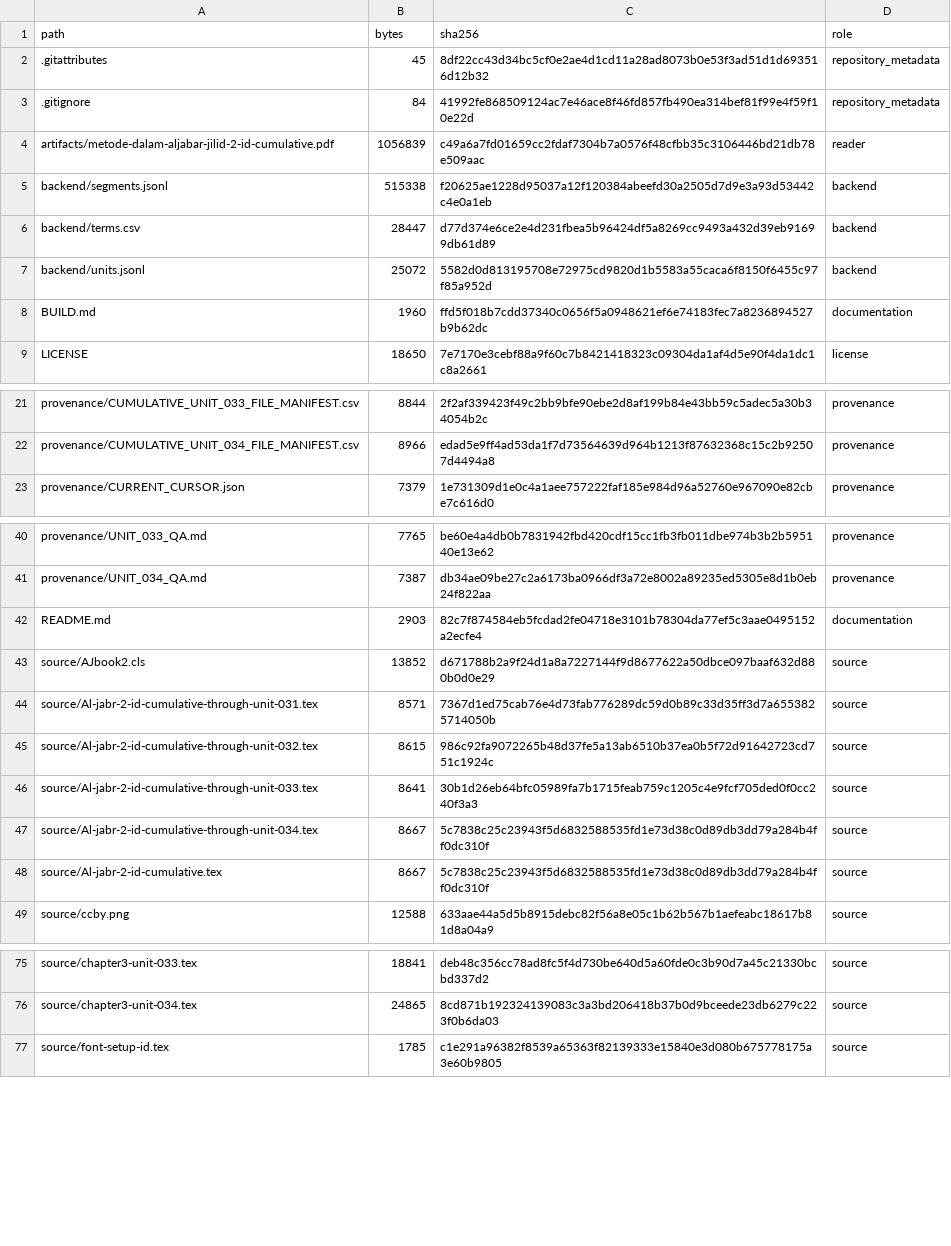
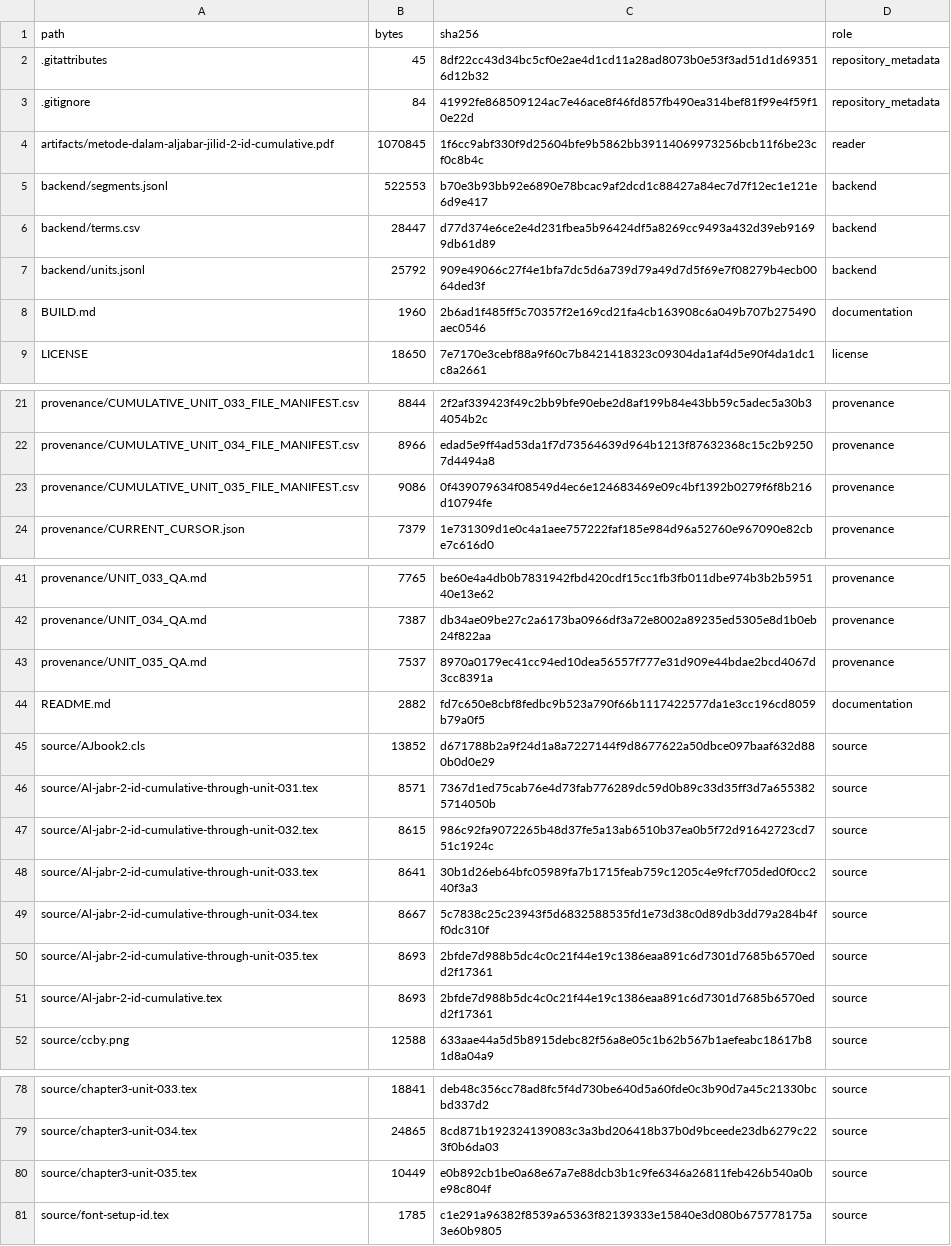
Before and after one commit to KokunoYumeto/metode-aljabar-jilid-2-id, a CSV file: MANIFEST.csv, drawn as a sheet; only a part is shown, gaps mark what is left out; the diff covers the shown part only.

```diff
--- a/MANIFEST.csv
+++ b/MANIFEST.csv
@@ -3,7 +3,7 @@ path,bytes,sha256,role
 ".gitignore",84,41992fe868509124ac7e46ace8f46fd857fb490ea314bef81f99e4f59f10e22d,repository_metadata
-"artifacts/metode-dalam-aljabar-jilid-2-id-cumulative.pdf",1056839,c49a6a7fd01659cc2fdaf7304b7a0576f48cfbb35c3106446bd21db78e509aac,reader
-"backend/segments.jsonl",515338,f20625ae1228d95037a12f120384abeefd30a2505d7d9e3a93d53442c4e0a1eb,backend
+"artifacts/metode-dalam-aljabar-jilid-2-id-cumulative.pdf",1070845,1f6cc9abf330f9d25604bfe9b5862bb39114069973256bcb11f6be23cf0c8b4c,reader
+"backend/segments.jsonl",522553,b70e3b93bb92e6890e78bcac9af2dcd1c88427a84ec7d7f12ec1e121e6d9e417,backend
 "backend/terms.csv",28447,d77d374e6ce2e4d231fbea5b96424df5a8269cc9493a432d39eb91699db61d89,backend
-"backend/units.jsonl",25072,5582d0d813195708e72975cd9820d1b5583a55caca6f8150f6455c97f85a952d,backend
-"BUILD.md",1960,ffd5f018b7cdd37340c0656f5a0948621ef6e74183fec7a8236894527b9b62dc,documentation
+"backend/units.jsonl",25792,909e49066c27f4e1bfa7dc5d6a739d79a49d7d5f69e7f08279b4ecb0064ded3f,backend
+"BUILD.md",1960,2b6ad1f485ff5c70357f2e169cd21fa4cb163908c6a049b707b275490aec0546,documentation
 "LICENSE",18650,7e7170e3cebf88a9f60c7b8421418323c09304da1af4d5e90f4da1dc1c8a2661,license
@@ -22,2 +22,3 @@ path,bytes,sha256,role
 "provenance/CUMULATIVE_UNIT_034_FILE_MANIFEST.csv",8966,edad5e9ff4ad53da1f7d73564639d964b1213f87632368c15c2b92507d4494a8,provenance
+"provenance/CUMULATIVE_UNIT_035_FILE_MANIFEST.csv",9086,0f439079634f08549d4ec6e124683469e09c4bf1392b0279f6f8b216d10794fe,provenance
 "provenance/CURRENT_CURSOR.json",7379,1e731309d1e0c4a1aee757222faf185e984d96a52760e967090e82cbe7c616d0,provenance
@@ -41,3 +42,4 @@ path,bytes,sha256,role
 "provenance/UNIT_034_QA.md",7387,db34ae09be27c2a6173ba0966df3a72e8002a89235ed5305e8d1b0eb24f822aa,provenance
-"README.md",2903,82c7f874584eb5fcdad2fe04718e3101b78304da77ef5c3aae0495152a2ecfe4,documentation
+"provenance/UNIT_035_QA.md",7537,8970a0179ec41cc94ed10dea56557f777e31d909e44bdae2bcd4067d3cc8391a,provenance
+"README.md",2882,fd7c650e8cbf8fedbc9b523a790f66b1117422577da1e3cc196cd8059b79a0f5,documentation
 "source/AJbook2.cls",13852,d671788b2a9f24d1a8a7227144f9d8677622a50dbce097baaf632d880b0d0e29,source
@@ -47,3 +49,4 @@ path,bytes,sha256,role
 "source/Al-jabr-2-id-cumulative-through-unit-034.tex",8667,5c7838c25c23943f5d6832588535fd1e73d38c0d89db3dd79a284b4ff0dc310f,source
-"source/Al-jabr-2-id-cumulative.tex",8667,5c7838c25c23943f5d6832588535fd1e73d38c0d89db3dd79a284b4ff0dc310f,source
+"source/Al-jabr-2-id-cumulative-through-unit-035.tex",8693,2bfde7d988b5dc4c0c21f44e19c1386eaa891c6d7301d7685b6570edd2f17361,source
+"source/Al-jabr-2-id-cumulative.tex",8693,2bfde7d988b5dc4c0c21f44e19c1386eaa891c6d7301d7685b6570edd2f17361,source
 "source/ccby.png",12588,633aae44a5d5b8915debc82f56a8e05c1b62b567b1aefeabc18617b81d8a04a9,source
@@ -76,2 +79,3 @@ path,bytes,sha256,role
 "source/chapter3-unit-034.tex",24865,8cd871b192324139083c3a3bd206418b37b0d9bceede23db6279c223f0b6da03,source
+"source/chapter3-unit-035.tex",10449,e0b892cb1be0a68e67a7e88dcb3b1c9fe6346a26811feb426b540a0be98c804f,source
 "source/font-setup-id.tex",1785,c1e291a96382f8539a65363f82139333e15840e3d080b675778175a3e60b9805,source
```
Also changed, not shown: 1 added row and 2 edited cells elsewhere in this file, provenance/SOURCE_CORRECTIONS.csv, 11 other files.
